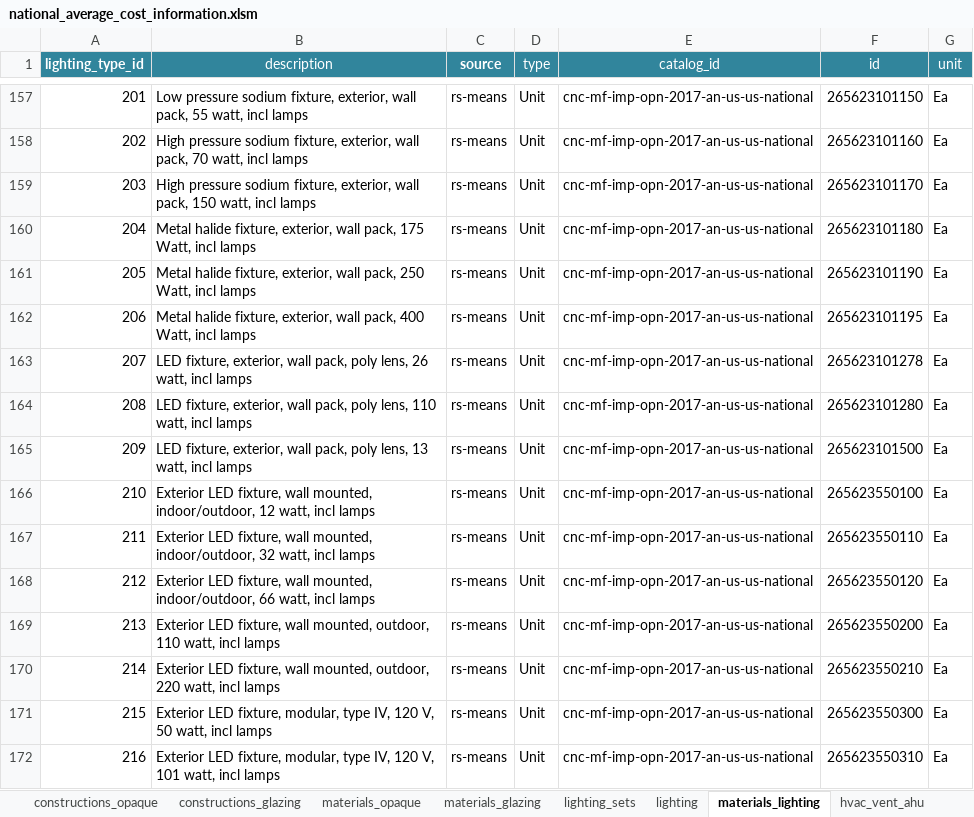
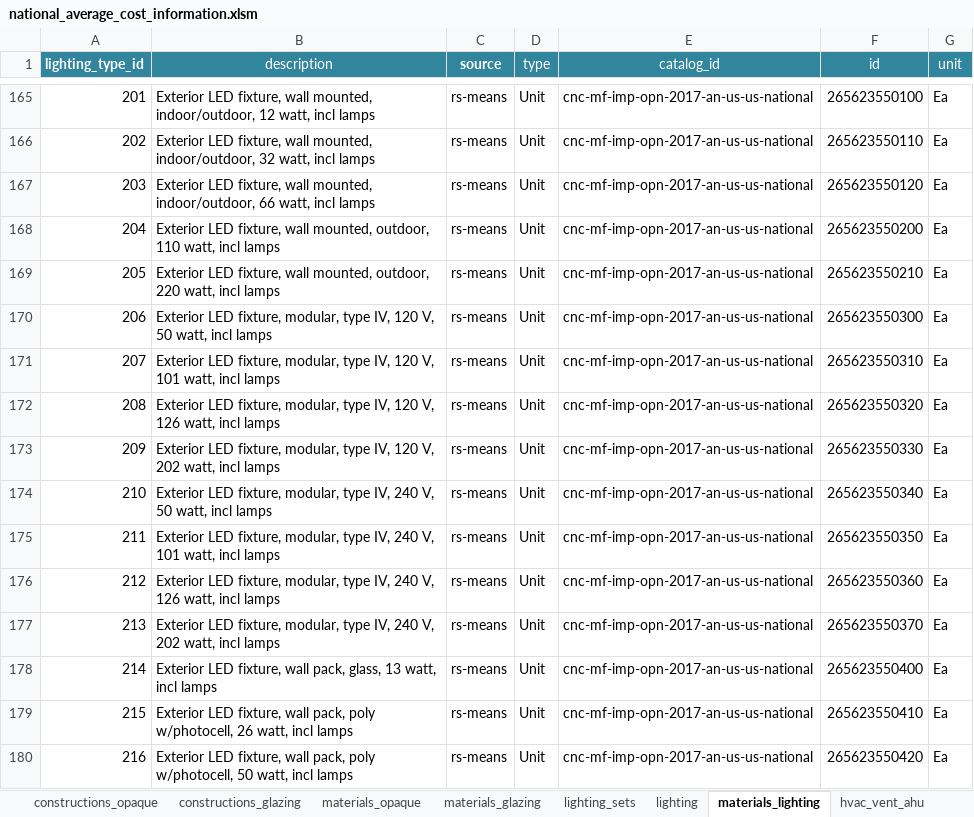
Before and after one commit to canmet-energy/btap, an Excel workbook: resources/national_average_cost_information.xlsm, sheet materials_lighting, drawn as a sheet; only a part is shown, gaps mark what is left out; values as stored, in another font and other column widths than the file's, no borders; addresses are those after the commit; the diff covers the shown part only; the diff names each change by its address in the sheet, - before the commit and + after, or states it on an @@ line.

Commit message:
removed materials_lighting ballast cost reference

```diff
--- a/resources/national_average_cost_information.xlsm (sheet materials_lighting)
+++ b/resources/national_average_cost_information.xlsm (sheet materials_lighting)
-B165 (description): Low pressure sodium fixture, exterior, wall pack, 55 watt, incl…
+B165 (description): Exterior LED fixture, wall mounted, indoor/outdoor, 12 watt, incl…
-F165 (id): 265623101150
+F165 (id): 265623550100
-B166 (description): High pressure sodium fixture, exterior, wall pack, 70 watt, incl…
+B166 (description): Exterior LED fixture, wall mounted, indoor/outdoor, 32 watt, incl…
-F166 (id): 265623101160
+F166 (id): 265623550110
-B167 (description): High pressure sodium fixture, exterior, wall pack, 150 watt, incl…
+B167 (description): Exterior LED fixture, wall mounted, indoor/outdoor, 66 watt, incl…
-F167 (id): 265623101170
+F167 (id): 265623550120
-B168 (description): Metal halide fixture, exterior, wall pack, 175 Watt, incl lamps
+B168 (description): Exterior LED fixture, wall mounted, outdoor, 110 watt, incl lamps
-F168 (id): 265623101180
+F168 (id): 265623550200
-B169 (description): Metal halide fixture, exterior, wall pack, 250 Watt, incl lamps
+B169 (description): Exterior LED fixture, wall mounted, outdoor, 220 watt, incl lamps
-F169 (id): 265623101190
+F169 (id): 265623550210
-B170 (description): Metal halide fixture, exterior, wall pack, 400 Watt, incl lamps
+B170 (description): Exterior LED fixture, modular, type IV, 120 V, 50 watt, incl lamps
-F170 (id): 265623101195
+F170 (id): 265623550300
-B171 (description): LED fixture, exterior, wall pack, poly lens, 26 watt, incl…
+B171 (description): Exterior LED fixture, modular, type IV, 120 V, 101 watt, incl…
-F171 (id): 265623101278
+F171 (id): 265623550310
-B172 (description): LED fixture, exterior, wall pack, poly lens, 110 watt, incl…
+B172 (description): Exterior LED fixture, modular, type IV, 120 V, 126 watt, incl…
-F172 (id): 265623101280
+F172 (id): 265623550320
-B173 (description): LED fixture, exterior, wall pack, poly lens, 13 watt, incl…
+B173 (description): Exterior LED fixture, modular, type IV, 120 V, 202 watt, incl…
-F173 (id): 265623101500
+F173 (id): 265623550330
-B174 (description): …LED fixture, wall mounted, indoor/outdoor, 12 watt, incl…
+B174 (description): …LED fixture, modular, type IV, 240 V, 50 watt, incl…
-F174 (id): 265623550100
+F174 (id): 265623550340
-B175 (description): …LED fixture, wall mounted, indoor/outdoor, 32 watt, incl…
+B175 (description): …LED fixture, modular, type IV, 240 V, 101 watt, incl…
-F175 (id): 265623550110
+F175 (id): 265623550350
-B176 (description): …LED fixture, wall mounted, indoor/outdoor, 66 watt, incl…
+B176 (description): …LED fixture, modular, type IV, 240 V, 126 watt, incl…
-F176 (id): 265623550120
+F176 (id): 265623550360
-B177 (description): …LED fixture, wall mounted, outdoor, 110 watt, incl…
+B177 (description): …LED fixture, modular, type IV, 240 V, 202 watt, incl…
-F177 (id): 265623550200
+F177 (id): 265623550370
-B178 (description): …fixture, wall mounted, outdoor, 220 watt, incl…
+B178 (description): …fixture, wall pack, glass, 13 watt, incl…
-F178 (id): 265623550210
+F178 (id): 265623550400
-B179 (description): …LED fixture, modular, type IV, 120 V, 50 watt, incl…
+B179 (description): …LED fixture, wall pack, poly w/photocell, 26 watt, incl…
-F179 (id): 265623550300
+F179 (id): 265623550410
-B180 (description): …LED fixture, modular, type IV, 120 V, 101 watt, incl…
+B180 (description): …LED fixture, wall pack, poly w/photocell, 50 watt, incl…
-F180 (id): 265623550310
+F180 (id): 265623550420
```
Also changed, not shown: 26 added rows, 27 removed rows and 166 edited cells elsewhere in this sheet, formulas that keep their value.
